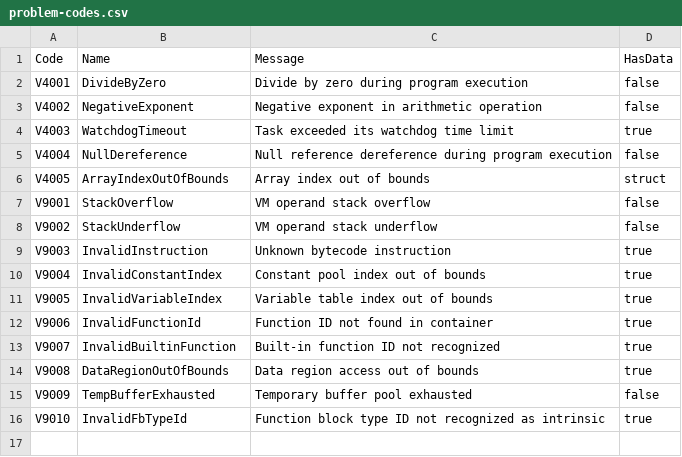
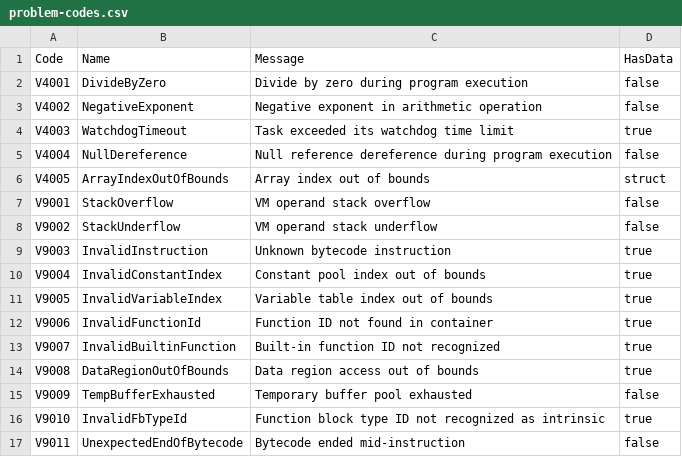
Before and after one commit to ironplc/ironplc, a CSV file: compiler/vm/resources/problem-codes.csv, drawn as a sheet; the diff names each change by its address in the sheet, - before the commit and + after, or states it on an @@ line.

```diff
--- a/compiler/vm/resources/problem-codes.csv
+++ b/compiler/vm/resources/problem-codes.csv
+row 17: V9011 | UnexpectedEndOfBytecode | Bytecode ended mid-instruction | false
```
Also changed, not shown: 8 other files.
